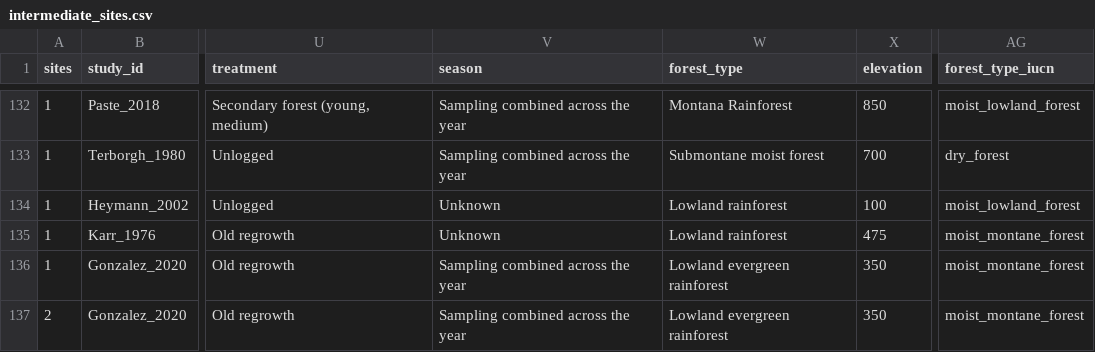
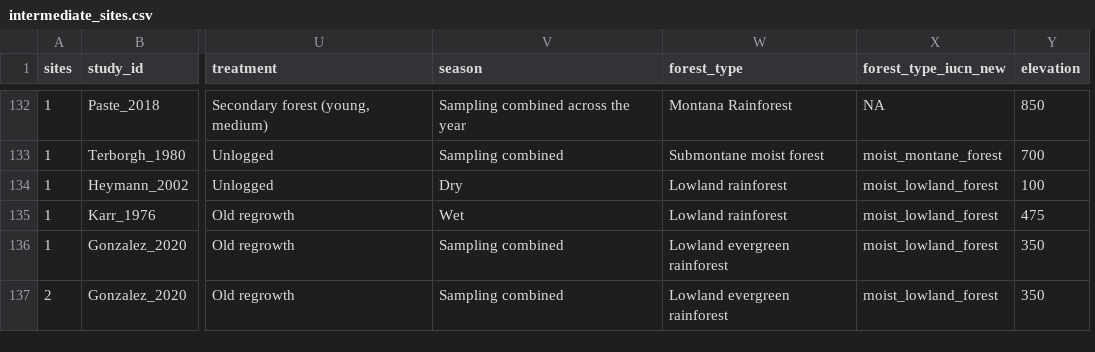
Before and after one commit to schefferslab/Vert-Strata-Meta, a CSV file: data/stripped_data/intermediate/intermediate_sites.csv, drawn as a sheet; only a part is shown, gaps mark what is left out; removed rows and columns are numbered as before the commit, all else as after; the diff covers the shown part only; the diff names each change by its address in the sheet, - before the commit and + after, or states it on an @@ line.

Commit message:
Pushing analysis after adding forest type and season to model set

```diff
--- a/data/stripped_data/intermediate/intermediate_sites.csv
+++ b/data/stripped_data/intermediate/intermediate_sites.csv
+column X (forest_type_iucn_new), rows 132-137: NA | moist_montane_forest | moist_lowland_forest | moist_lowland_forest | moist_lowland_forest | moist_lowland_forest
-column AG (forest_type_iucn), rows 132-137: moist_lowland_forest | dry_forest | moist_lowland_forest | moist_montane_forest | moist_montane_forest | moist_montane_forest
-V133 (season): Sampling combined across the year
+V133 (season): Sampling combined
-V134 (season): Unknown
+V134 (season): Dry
-V135 (season): Unknown
+V135 (season): Wet
-V136:V137 (season): Sampling combined across the year
+V136:V137 (season): Sampling combined
```
Also changed, not shown: 1 added row and 60 edited cells elsewhere in this file, 25 other files.
